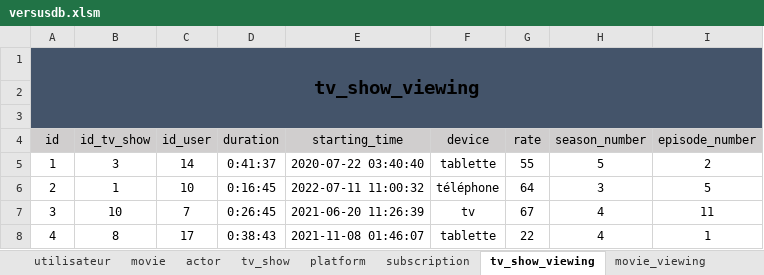
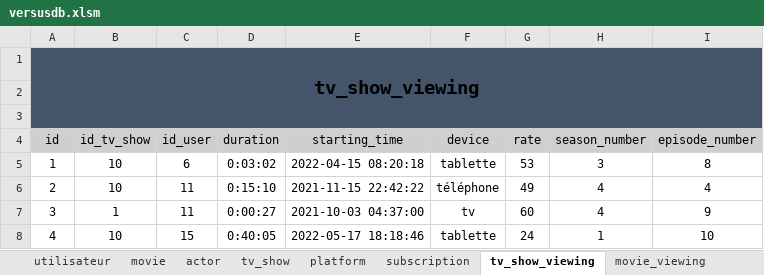
Before and after one commit to superneyluj/versus_database, an Excel workbook: versusdb.xlsm, sheet tv_show_viewing, drawn as a sheet; only a part is shown; values as stored, in another font and other column widths than the file's, no borders; the diff covers the shown part only; the diff names each change by its address in the sheet, - before the commit and + after, or states it on an @@ line.

Commit message:
problème de clés secondaires avec les tables platform, subscription, tv_show_viewing,movie_viewing,movie_disponiblity, tv_show_disponibility

```diff
--- a/versusdb.xlsm (sheet tv_show_viewing)
+++ b/versusdb.xlsm (sheet tv_show_viewing)
-B5 (id_tv_show): 3
+B5 (id_tv_show): 10
-C5 (id_user): 14
+C5 (id_user): 6
-D5 (duration): 0:41:37
+D5 (duration): 0:03:02
-E5 (starting_time): 2020-07-22 03:40:40
+E5 (starting_time): 2022-04-15 08:20:18
-G5 (rate): 55
+G5 (rate): 53
-H5 (season_number): 5
+H5 (season_number): 3
-I5 (episode_number): 2
+I5 (episode_number): 8
-B6 (id_tv_show): 1
+B6 (id_tv_show): 10
-C6 (id_user): 10
+C6 (id_user): 11
-D6 (duration): 0:16:45
+D6 (duration): 0:15:10
-E6 (starting_time): 2022-07-11 11:00:32
+E6 (starting_time): 2021-11-15 22:42:22
-G6 (rate): 64
+G6 (rate): 49
-H6 (season_number): 3
+H6 (season_number): 4
-I6 (episode_number): 5
+I6 (episode_number): 4
-B7 (id_tv_show): 10
+B7 (id_tv_show): 1
-C7 (id_user): 7
+C7 (id_user): 11
-D7 (duration): 0:26:45
+D7 (duration): 0:00:27
-E7 (starting_time): 2021-06-20 11:26:39
+E7 (starting_time): 2021-10-03 04:37:00
-G7 (rate): 67
+G7 (rate): 60
-I7 (episode_number): 11
+I7 (episode_number): 9
-B8 (id_tv_show): 8
+B8 (id_tv_show): 10
-C8 (id_user): 17
+C8 (id_user): 15
-D8 (duration): 0:38:43
+D8 (duration): 0:40:05
-E8 (starting_time): 2021-11-08 01:46:07
+E8 (starting_time): 2022-05-17 18:18:46
-G8 (rate): 22
+G8 (rate): 24
-H8 (season_number): 4
+H8 (season_number): 1
-I8 (episode_number): 1
+I8 (episode_number): 10
```
Also changed, not shown: 53 edited cells elsewhere in this sheet, sheet movie_viewing, sheet utilisateur, sheet subscription, sheet movie_disponibility, 1 other file.
